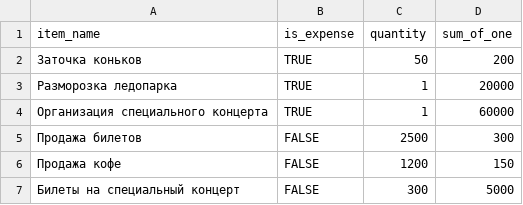
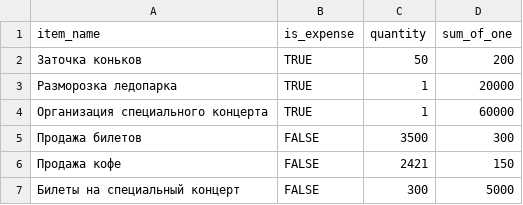
Before and after one commit to dimavult/java-sprint2-hw, a CSV file: resources/m.202103.csv, drawn as a sheet.

```diff
--- a/resources/m.202103.csv
+++ b/resources/m.202103.csv
@@ -4,4 +4,4 @@ item_name,is_expense,quantity,sum_of_one
 Организация специального концерта,TRUE,1,60000
-Продажа билетов,FALSE,2500,300
-Продажа кофе,FALSE,1200,150
+Продажа билетов,FALSE,3500,300
+Продажа кофе,FALSE,2421,150
 Билеты на специальный концерт,FALSE,300,5000
```
Also changed, not shown: resources/m.202101.csv, resources/m.202102.csv, 7 other files.
